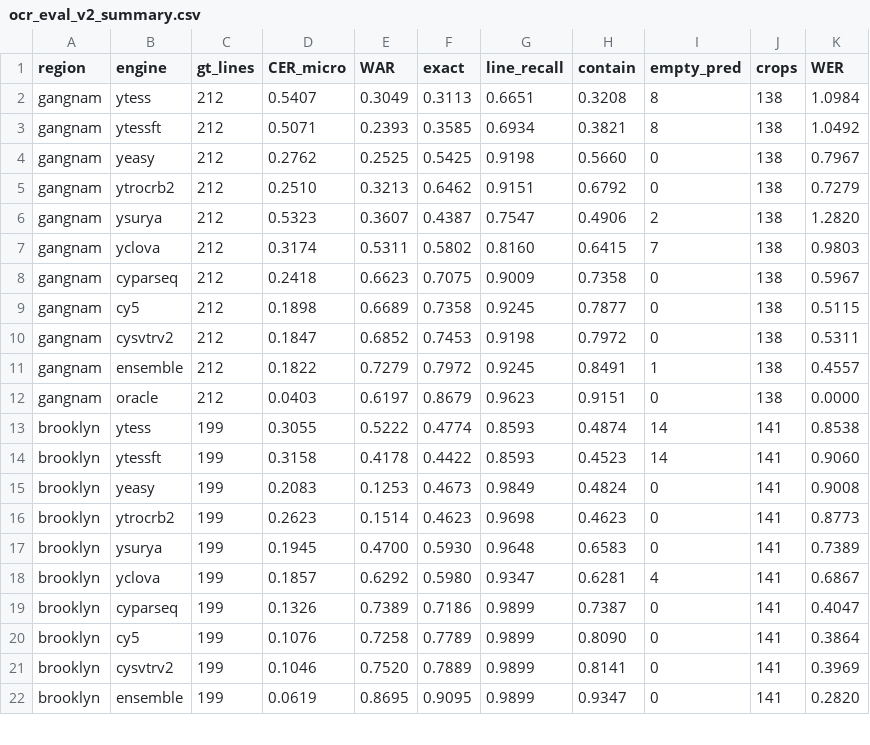
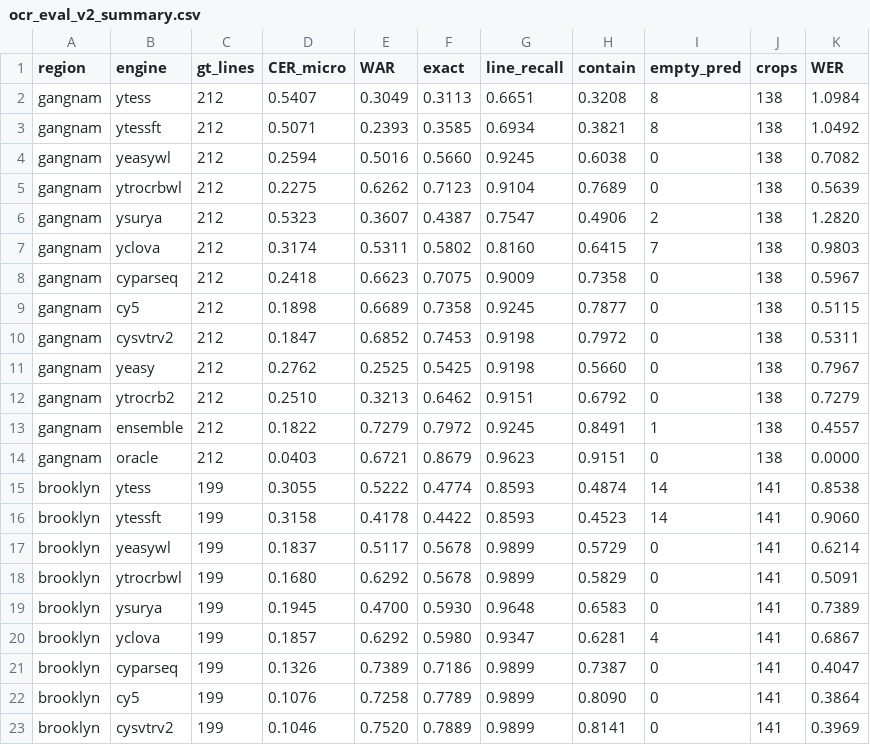
Before and after one commit to koreamax/GSV_SIGNBOARD, a CSV file: artifacts/gt/ocr_eval_v2_summary.csv, drawn as a sheet; only a part is shown; the shorter side is filled out with more unchanged rows; the diff covers the shown part only.

```diff
--- a/artifacts/gt/ocr_eval_v2_summary.csv
+++ b/artifacts/gt/ocr_eval_v2_summary.csv
@@ -3,4 +3,4 @@ gangnam,ytess,212,0.5407,0.3049,0.3113,0.6651,0.3208,8,138,1.0984
 gangnam,ytessft,212,0.5071,0.2393,0.3585,0.6934,0.3821,8,138,1.0492
-gangnam,yeasy,212,0.2762,0.2525,0.5425,0.9198,0.5660,0,138,0.7967
-gangnam,ytrocrb2,212,0.2510,0.3213,0.6462,0.9151,0.6792,0,138,0.7279
+gangnam,yeasywl,212,0.2594,0.5016,0.5660,0.9245,0.6038,0,138,0.7082
+gangnam,ytrocrbwl,212,0.2275,0.6262,0.7123,0.9104,0.7689,0,138,0.5639
 gangnam,ysurya,212,0.5323,0.3607,0.4387,0.7547,0.4906,2,138,1.2820
@@ -10,8 +10,10 @@ gangnam,cy5,212,0.1898,0.6689,0.7358,0.9245,0.7877,0,138,0.5115
 gangnam,cysvtrv2,212,0.1847,0.6852,0.7453,0.9198,0.7972,0,138,0.5311
+gangnam,yeasy,212,0.2762,0.2525,0.5425,0.9198,0.5660,0,138,0.7967
+gangnam,ytrocrb2,212,0.2510,0.3213,0.6462,0.9151,0.6792,0,138,0.7279
 gangnam,ensemble,212,0.1822,0.7279,0.7972,0.9245,0.8491,1,138,0.4557
-gangnam,oracle,212,0.0403,0.6197,0.8679,0.9623,0.9151,0,138,0.0000
+gangnam,oracle,212,0.0403,0.6721,0.8679,0.9623,0.9151,0,138,0.0000
 brooklyn,ytess,199,0.3055,0.5222,0.4774,0.8593,0.4874,14,141,0.8538
 brooklyn,ytessft,199,0.3158,0.4178,0.4422,0.8593,0.4523,14,141,0.9060
-brooklyn,yeasy,199,0.2083,0.1253,0.4673,0.9849,0.4824,0,141,0.9008
-brooklyn,ytrocrb2,199,0.2623,0.1514,0.4623,0.9698,0.4623,0,141,0.8773
+brooklyn,yeasywl,199,0.1837,0.5117,0.5678,0.9899,0.5729,0,141,0.6214
+brooklyn,ytrocrbwl,199,0.1680,0.6292,0.5678,0.9899,0.5829,0,141,0.5091
 brooklyn,ysurya,199,0.1945,0.4700,0.5930,0.9648,0.6583,0,141,0.7389
```
Also changed, not shown: 6 added rows and 37 edited cells elsewhere in this file, 6 other files.
